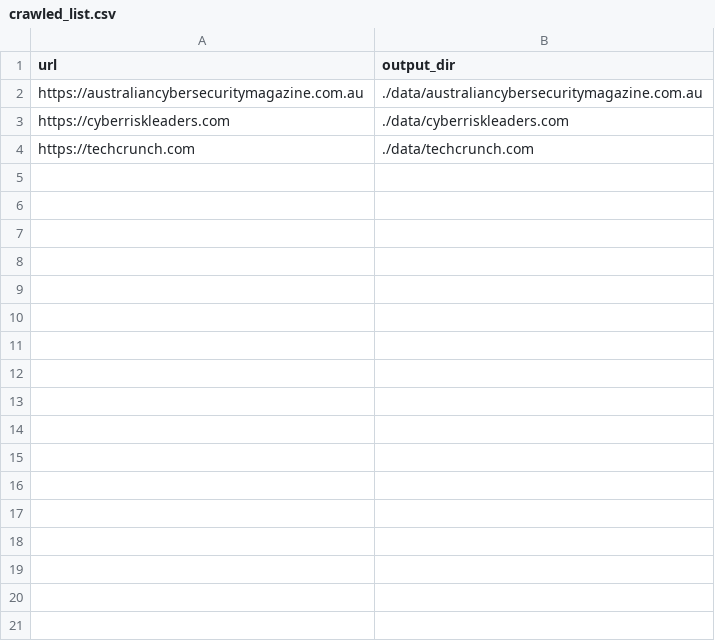
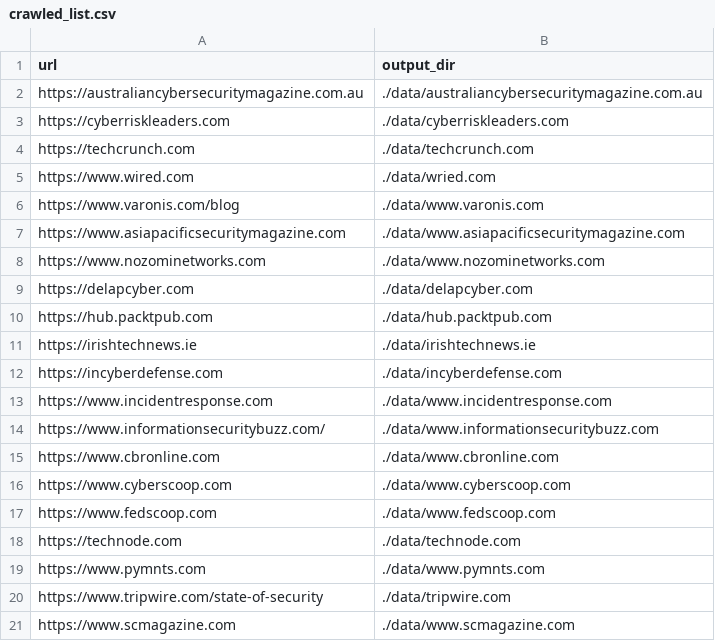
Before and after one commit to SoloSynth1/wordpress-scraper, a CSV file: crawled_list.csv, drawn as a sheet; the diff names each change by its address in the sheet, - before the commit and + after, or states it on an @@ line.

```diff
--- a/crawled_list.csv
+++ b/crawled_list.csv
+row 5: https://www.wired.com | ./data/wried.com
+row 6: https://www.varonis.com/blog | ./data/www.varonis.com
+row 7: https://www.asiapacificsecuritymagazine.com | ./data/www.asiapacificsecuritymagazine.com
+row 8: https://www.nozominetworks.com | ./data/www.nozominetworks.com
+row 9: https://delapcyber.com | ./data/delapcyber.com
+row 10: https://hub.packtpub.com | ./data/hub.packtpub.com
+row 11: https://irishtechnews.ie | ./data/irishtechnews.ie
+row 12: https://incyberdefense.com | ./data/incyberdefense.com
+row 13: https://www.incidentresponse.com | ./data/www.incidentresponse.com
+row 14: https://www.informationsecuritybuzz.com/ | ./data/www.informationsecuritybuzz.com
+row 15: https://www.cbronline.com | ./data/www.cbronline.com
+row 16: https://www.cyberscoop.com | ./data/www.cyberscoop.com
+row 17: https://www.fedscoop.com | ./data/www.fedscoop.com
+row 18: https://technode.com | ./data/technode.com
+row 19: https://www.pymnts.com | ./data/www.pymnts.com
+row 20: https://www.tripwire.com/state-of-security | ./data/tripwire.com
+row 21: https://www.scmagazine.com | ./data/www.scmagazine.com
```
Also changed, not shown: 3 other files.
